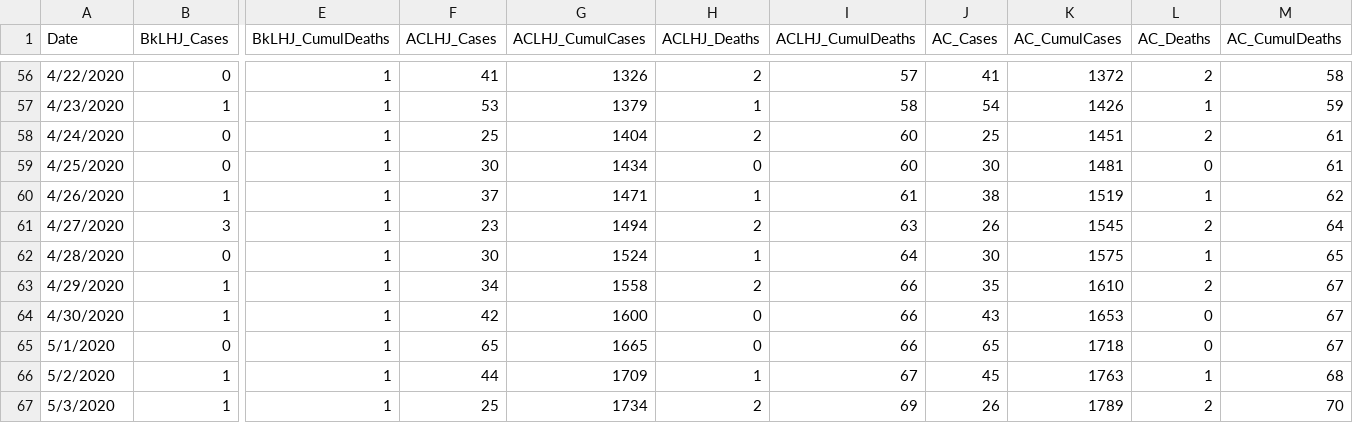
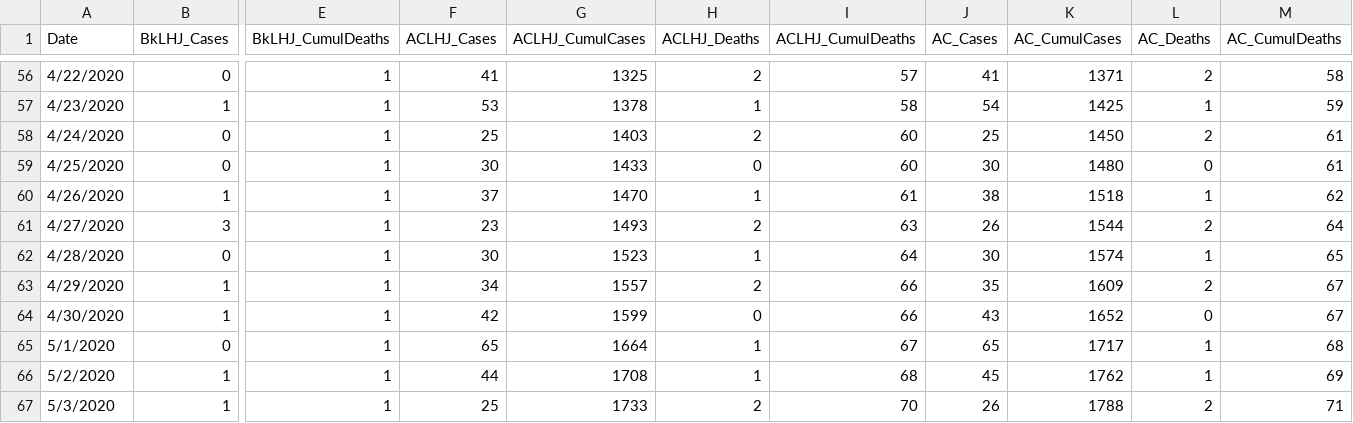
Before and after one commit to brentonh789/spc_tracking_of_covid_19_alameda_county_cases, a CSV file: 1_data_input/api/ACdates.csv, drawn as a sheet; only a part is shown, gaps mark what is left out; the diff covers the shown part only; the diff names each change by its address in the sheet, - before the commit and + after, or states it on an @@ line.

```diff
--- a/1_data_input/api/ACdates.csv
+++ b/1_data_input/api/ACdates.csv
-G56 (ACLHJ_CumulCases): 1326
+G56 (ACLHJ_CumulCases): 1325
-K56 (AC_CumulCases): 1372
+K56 (AC_CumulCases): 1371
-G57 (ACLHJ_CumulCases): 1379
+G57 (ACLHJ_CumulCases): 1378
-K57 (AC_CumulCases): 1426
+K57 (AC_CumulCases): 1425
-G58 (ACLHJ_CumulCases): 1404
+G58 (ACLHJ_CumulCases): 1403
-K58 (AC_CumulCases): 1451
+K58 (AC_CumulCases): 1450
-G59 (ACLHJ_CumulCases): 1434
+G59 (ACLHJ_CumulCases): 1433
-K59 (AC_CumulCases): 1481
+K59 (AC_CumulCases): 1480
-G60 (ACLHJ_CumulCases): 1471
+G60 (ACLHJ_CumulCases): 1470
-K60 (AC_CumulCases): 1519
+K60 (AC_CumulCases): 1518
-G61 (ACLHJ_CumulCases): 1494
+G61 (ACLHJ_CumulCases): 1493
-K61 (AC_CumulCases): 1545
+K61 (AC_CumulCases): 1544
-G62 (ACLHJ_CumulCases): 1524
+G62 (ACLHJ_CumulCases): 1523
-K62 (AC_CumulCases): 1575
+K62 (AC_CumulCases): 1574
-G63 (ACLHJ_CumulCases): 1558
+G63 (ACLHJ_CumulCases): 1557
-K63 (AC_CumulCases): 1610
+K63 (AC_CumulCases): 1609
-G64 (ACLHJ_CumulCases): 1600
+G64 (ACLHJ_CumulCases): 1599
-K64 (AC_CumulCases): 1653
+K64 (AC_CumulCases): 1652
-G65 (ACLHJ_CumulCases): 1665
+G65 (ACLHJ_CumulCases): 1664
-H65 (ACLHJ_Deaths): 0
+H65 (ACLHJ_Deaths): 1
-I65 (ACLHJ_CumulDeaths): 66
+I65 (ACLHJ_CumulDeaths): 67
-K65 (AC_CumulCases): 1718
+K65 (AC_CumulCases): 1717
-L65 (AC_Deaths): 0
+L65 (AC_Deaths): 1
-M65 (AC_CumulDeaths): 67
+M65 (AC_CumulDeaths): 68
-G66 (ACLHJ_CumulCases): 1709
+G66 (ACLHJ_CumulCases): 1708
-I66 (ACLHJ_CumulDeaths): 67
+I66 (ACLHJ_CumulDeaths): 68
-K66 (AC_CumulCases): 1763
+K66 (AC_CumulCases): 1762
-M66 (AC_CumulDeaths): 68
+M66 (AC_CumulDeaths): 69
-G67 (ACLHJ_CumulCases): 1734
+G67 (ACLHJ_CumulCases): 1733
-I67 (ACLHJ_CumulDeaths): 69
+I67 (ACLHJ_CumulDeaths): 70
-K67 (AC_CumulCases): 1789
+K67 (AC_CumulCases): 1788
-M67 (AC_CumulDeaths): 70
+M67 (AC_CumulDeaths): 71
```
Also changed, not shown: 1 added row and 76 edited cells elsewhere in this file, 2_data_output/ac_covid_control_chart.csv, 1 other file.
